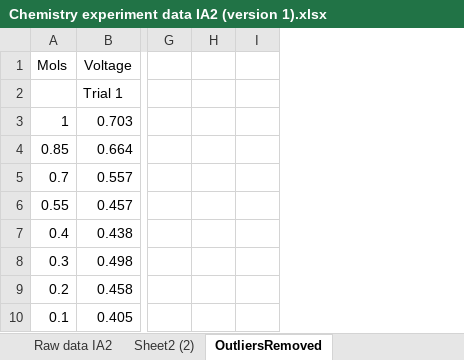
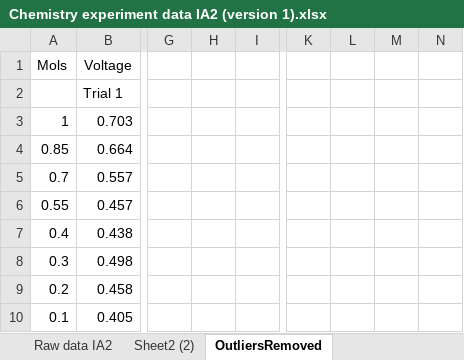
Before and after one commit to noawe-boi/NoahsObsidianSync, an Excel workbook: Chemistry/Year 12/Assignments/IA2/Results/Chemistry experiment data IA2 (version 1).xlsx, sheet OutliersRemoved, drawn as a sheet; only a part is shown, gaps mark what is left out; values as stored, in another font and other column widths than the file's, no borders; charts and pictures not drawn; removed rows and columns are numbered as before the commit, all else as after; the diff names each change by its address in the sheet, - before the commit and + after, or states it on an @@ line.

```diff
--- a/Chemistry/Year 12/Assignments/IA2/Results/Chemistry experiment data IA2 (version 1).xlsx (sheet OutliersRemoved)
+++ b/Chemistry/Year 12/Assignments/IA2/Results/Chemistry experiment data IA2 (version 1).xlsx (sheet OutliersRemoved)
-column H, empty
+column H, empty
+column K, empty
+column L, empty
+column M, empty
+column N, empty
```
Also changed, not shown: charts or pictures, 1 other file.
